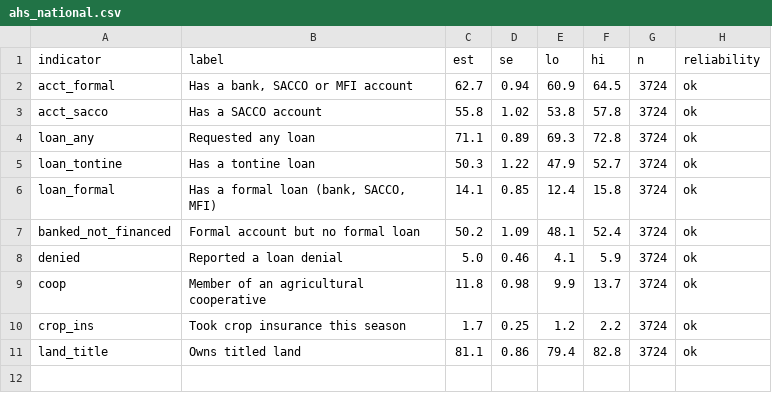
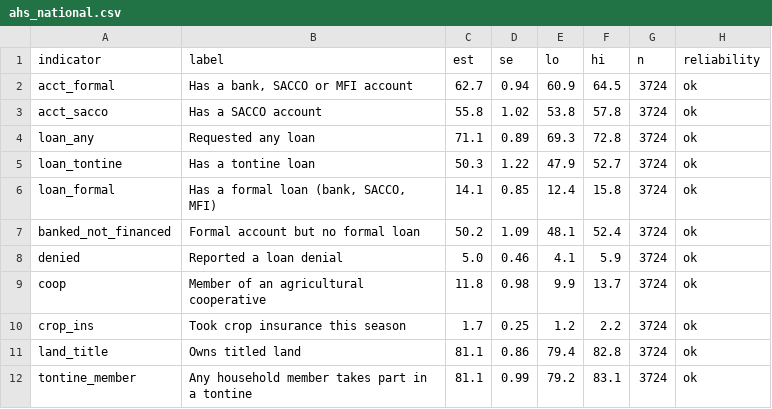
Before and after one commit to patrickntirenganya/FinBridge-Rwanda, a CSV file: data/aggregates/ahs_national.csv, drawn as a sheet; the diff names each change by its address in the sheet, - before the commit and + after, or states it on an @@ line.

```diff
--- a/data/aggregates/ahs_national.csv
+++ b/data/aggregates/ahs_national.csv
+row 12: tontine_member | Any household member takes part in a tontine | 81.1 | 0.99 | 79.2 | 83.1 | 3724 | ok
```
Also changed, not shown: 40 other files.
